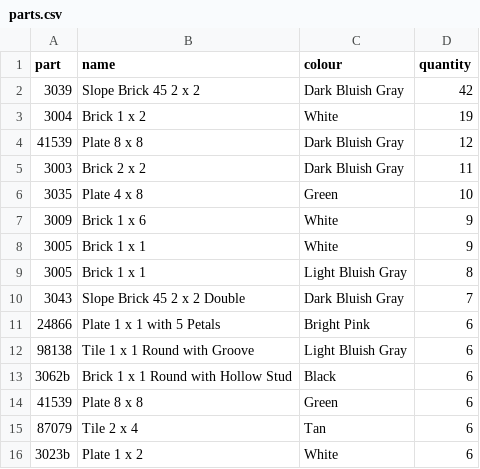
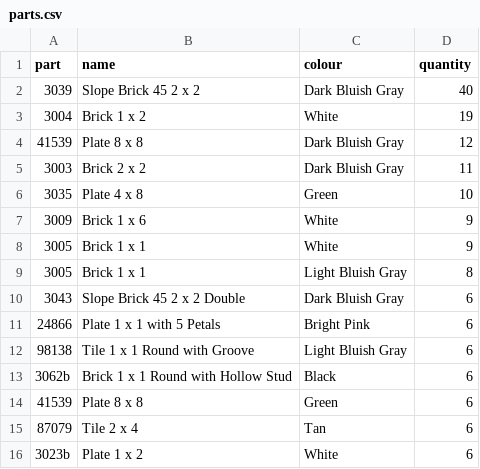
Before and after one commit to ericfu-tianchi/lego-forge, a CSV file: examples/cottage/out/parts.csv, drawn as a sheet; only a part is shown; the diff covers the shown part only.

```diff
--- a/examples/cottage/out/parts.csv
+++ b/examples/cottage/out/parts.csv
@@ -1,3 +1,3 @@
 part,name,colour,quantity
-3039,"Slope Brick 45 2 x 2",Dark Bluish Gray,42
+3039,"Slope Brick 45 2 x 2",Dark Bluish Gray,40
 3004,"Brick 1 x 2",White,19
@@ -9,3 +9,3 @@ part,name,colour,quantity
 3005,"Brick 1 x 1",Light Bluish Gray,8
-3043,"Slope Brick 45 2 x 2 Double",Dark Bluish Gray,7
+3043,"Slope Brick 45 2 x 2 Double",Dark Bluish Gray,6
 24866,"Plate 1 x 1 with 5 Petals",Bright Pink,6
```
Also changed, not shown: 3 added rows, 1 removed row and 4 edited cells elsewhere in this file, 14 other files.
